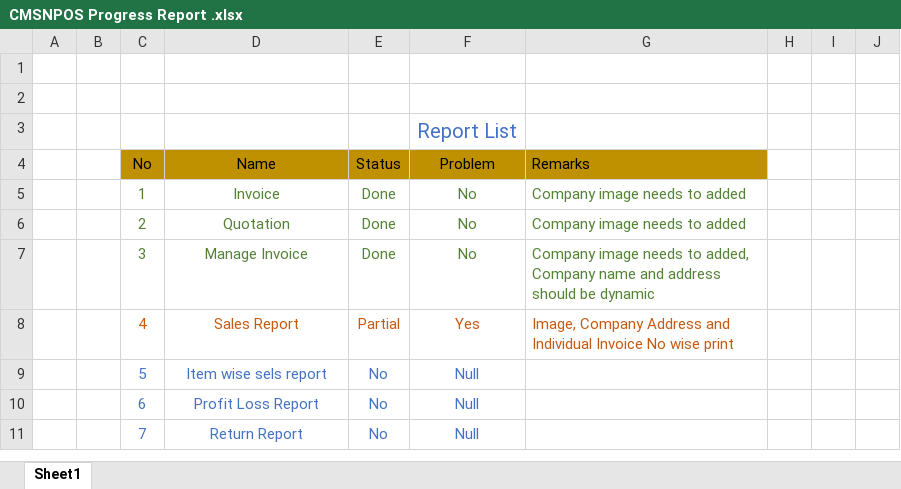
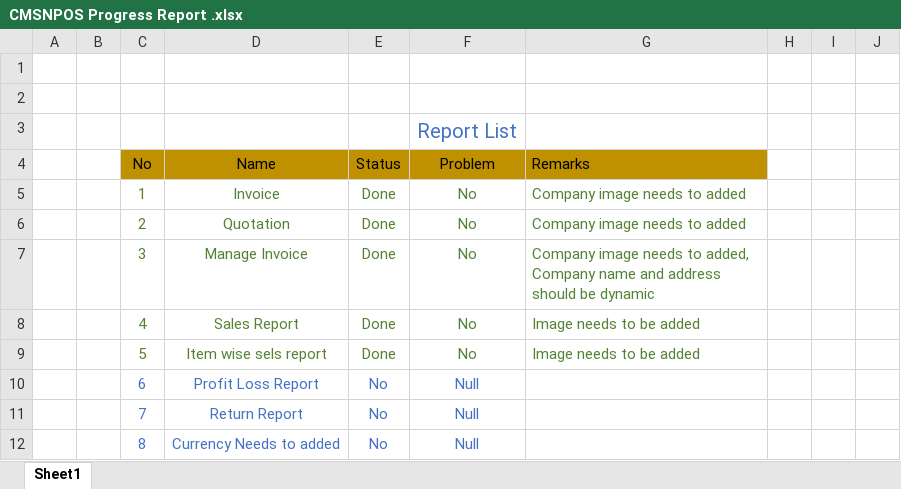
Before and after one commit to rashedmahamud/InventoryPOS, an Excel workbook: CMSNPOS Progress Report .xlsx, sheet Sheet1, drawn as a sheet; only a part is shown; values as stored, in another font and other column widths than the file's, no borders; rows hold the shown columns only; the diff names each change by its address in the sheet, - before the commit and + after, or states it on an @@ line.

Commit message:
ItemWiseReportCompleted

```diff
--- a/CMSNPOS Progress Report .xlsx (sheet Sheet1)
+++ b/CMSNPOS Progress Report .xlsx (sheet Sheet1)
-C8:G8 text colour: #C55A11
+C8:G8 text colour: #548235
-E8: Partial
+E8: Done
-F8: Yes
+F8: No
-G8: Image, Company Address and Individual Invoice No wise print
+G8: Image needs to be added
-C9:F9 text colour: #4472C4
+C9:F9 text colour: #548235
-E9: No
+E9: Done
-F9: Null
+F9: No
-G9: (empty)
+G9: Image needs to be added
+row 12:  |  | 8 | Currency Needs to added | No | Null
```
Also changed, not shown: 6 other files.
